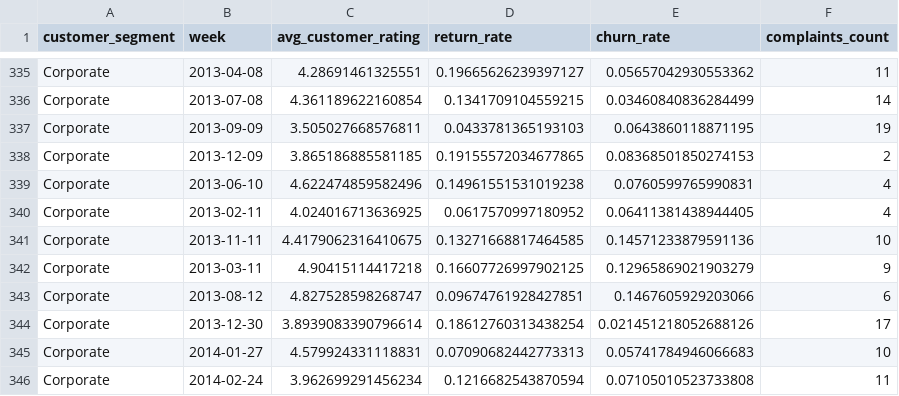
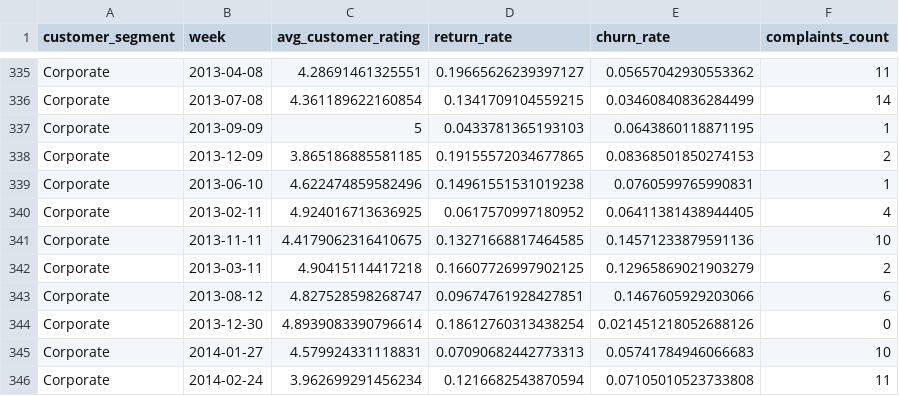
Before and after one commit to gokulakrishnanbalaji/Agentic-AI-for-RCA, a CSV file: synthetic_data/customer_behavior.csv, drawn as a sheet; only a part is shown, gaps mark what is left out.

Commit message:
MANUAL DATA ANNOTATION: profit in corporate segment spikes from (nov 2013 - jan 2014)

```diff
--- a/synthetic_data/customer_behavior.csv
+++ b/synthetic_data/customer_behavior.csv
@@ -336,10 +336,10 @@ Corporate,2013-04-08,4.28691461325551,0.19665626239397127,0.05657042930553362,11
 Corporate,2013-07-08,4.361189622160854,0.1341709104559215,0.03460840836284499,14
-Corporate,2013-09-09,3.505027668576811,0.0433781365193103,0.0643860118871195,19
+Corporate,2013-09-09,5,0.0433781365193103,0.0643860118871195,1
 Corporate,2013-12-09,3.865186885581185,0.19155572034677865,0.08368501850274153,2
-Corporate,2013-06-10,4.622474859582496,0.14961551531019238,0.0760599765990831,4
-Corporate,2013-02-11,4.024016713636925,0.0617570997180952,0.06411381438944405,4
+Corporate,2013-06-10,4.622474859582496,0.14961551531019238,0.0760599765990831,1
+Corporate,2013-02-11,4.924016713636925,0.0617570997180952,0.06411381438944405,4
 Corporate,2013-11-11,4.4179062316410675,0.13271668817464585,0.14571233879591136,10
-Corporate,2013-03-11,4.90415114417218,0.16607726997902125,0.12965869021903279,9
+Corporate,2013-03-11,4.90415114417218,0.16607726997902125,0.12965869021903279,2
 Corporate,2013-08-12,4.827528598268747,0.09674761928427851,0.1467605929203066,6
-Corporate,2013-12-30,3.8939083390796614,0.18612760313438254,0.021451218052688126,17
+Corporate,2013-12-30,4.8939083390796614,0.18612760313438254,0.021451218052688126,0
 Corporate,2014-01-27,4.579924331118831,0.07090682442773313,0.05741784946066683,10
```
